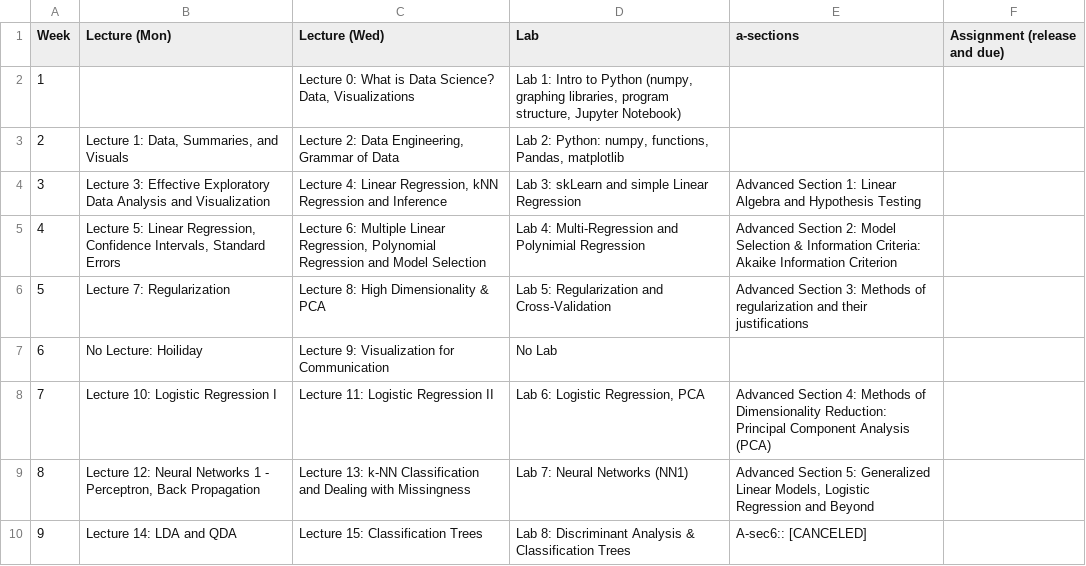
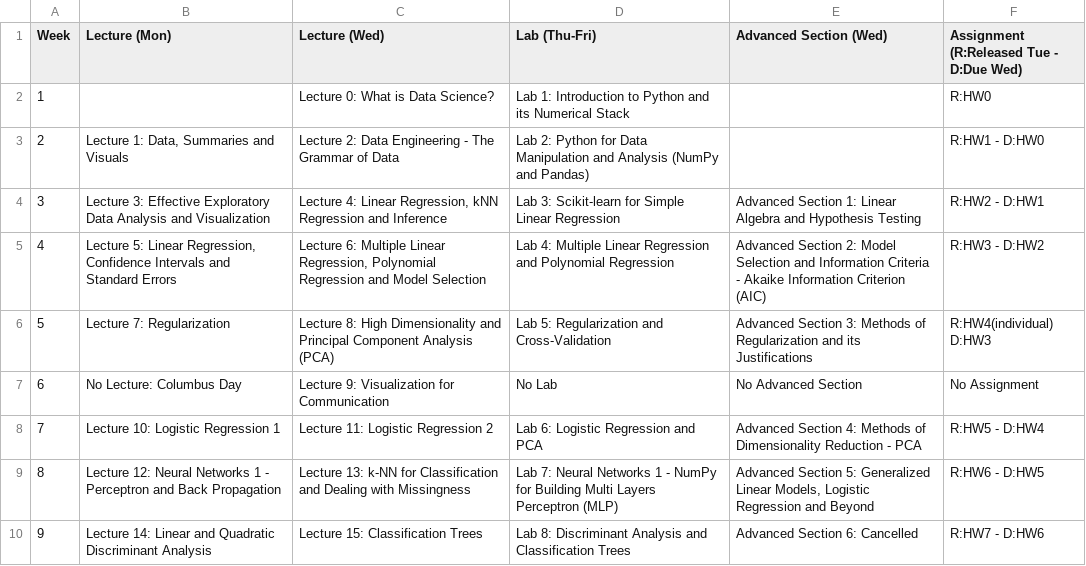
Before and after one commit to Harvard-IACS/2018-CS109A, a CSV file: content/pages/schedule.csv, drawn as a sheet; only a part is shown; the diff covers the shown part only.

Commit message:
Updated course schedule in csv and syllabus markdown
	modified:   schedule.csv
	modified:   syllabus.md

```diff
--- a/content/pages/schedule.csv
+++ b/content/pages/schedule.csv
@@ -1,10 +1,10 @@
-Week,Lecture (Mon),Lecture (Wed),Lab,a-sections,Assignment (release and due)
-1,,"Lecture 0: What is Data Science?  Data, Visualizations ","Lab 1: Intro to Python (numpy, graphing libraries, program structure, Jupyter Notebook)",,
-2,"Lecture 1: Data, Summaries, and Visuals","Lecture 2: Data Engineering, Grammar of Data","Lab 2: Python: numpy, functions, Pandas, matplotlib",,
-3,Lecture 3: Effective Exploratory Data Analysis and Visualization,"Lecture 4: Linear Regression, kNN Regression and Inference",Lab 3: skLearn and simple Linear Regression,Advanced Section 1: Linear Algebra and Hypothesis Testing,
-4,"Lecture 5: Linear Regression, Confidence Intervals, Standard Errors","Lecture 6: Multiple Linear Regression, Polynomial Regression and Model Selection",Lab 4: Multi-Regression and Polynimial Regression,Advanced Section 2: Model Selection & Information Criteria: Akaike Information Criterion,
-5,Lecture 7: Regularization,Lecture 8:  High Dimensionality & PCA,Lab 5: Regularization and Cross-Validation,Advanced Section 3: Methods of regularization and their justifications ,
-6,No Lecture: Hoiliday,Lecture 9: Visualization for Communication,No Lab,,
-7,Lecture 10: Logistic Regression I,Lecture 11: Logistic Regression II,"Lab 6: Logistic Regression, PCA",Advanced Section 4: Methods of Dimensionality Reduction: Principal Component Analysis (PCA),
-8,"Lecture 12:  Neural Networks 1 - Perceptron, Back Propagation",Lecture 13: k-NN Classification and Dealing with Missingness,Lab 7: Neural Networks (NN1),"Advanced Section 5: Generalized Linear Models, Logistic Regression and Beyond",
-9,Lecture 14: LDA and QDA,Lecture 15: Classification Trees,Lab 8: Discriminant Analysis & Classification Trees,A-sec6:: [CANCELED],
+Week,Lecture (Mon),Lecture (Wed),Lab (Thu-Fri),Advanced Section (Wed),Assignment (R:Released Tue - D:Due Wed)
+1,,"Lecture 0: What is Data Science?","Lab 1: Introduction to Python and its Numerical Stack",,R:HW0,
+2,"Lecture 1: Data, Summaries and Visuals","Lecture 2: Data Engineering - The Grammar of Data",Lab 2: Python for Data Manipulation and Analysis (NumPy and Pandas),,R:HW1 - D:HW0,
+3,Lecture 3: Effective Exploratory Data Analysis and Visualization,"Lecture 4: Linear Regression, kNN Regression and Inference",Lab 3: Scikit-learn for Simple Linear Regression,Advanced Section 1: Linear Algebra and Hypothesis Testing,R:HW2 - D:HW1,
+4,"Lecture 5: Linear Regression, Confidence Intervals and Standard Errors","Lecture 6: Multiple Linear Regression, Polynomial Regression and Model Selection",Lab 4: Multiple Linear Regression and Polynomial Regression,Advanced Section 2: Model Selection and Information Criteria - Akaike Information Criterion (AIC),R:HW3 - D:HW2,
+5,Lecture 7: Regularization,Lecture 8:  High Dimensionality and Principal Component Analysis (PCA),Lab 5: Regularization and Cross-Validation,Advanced Section 3: Methods of Regularization and its Justifications,R:HW4(individual) D:HW3,
+6,No Lecture: Columbus Day,Lecture 9: Visualization for Communication,No Lab,No Advanced Section,No Assignment,
+7,Lecture 10: Logistic Regression 1,Lecture 11: Logistic Regression 2,Lab 6: Logistic Regression and PCA,Advanced Section 4: Methods of Dimensionality Reduction - PCA,R:HW5 - D:HW4,
+8,"Lecture 12:  Neural Networks 1 - Perceptron and Back Propagation",Lecture 13: k-NN for Classification and Dealing with Missingness,Lab 7: Neural Networks 1 - NumPy for Building Multi Layers Perceptron (MLP),"Advanced Section 5: Generalized Linear Models, Logistic Regression and Beyond",R:HW6 - D:HW5,
+9,Lecture 14: Linear and Quadratic Discriminant Analysis,Lecture 15: Classification Trees,Lab 8: Discriminant Analysis and Classification Trees,Advanced Section 6: Cancelled,R:HW7 - D:HW6,
```
Also changed, not shown: 16 edited cells elsewhere in this file, 1 other file.
